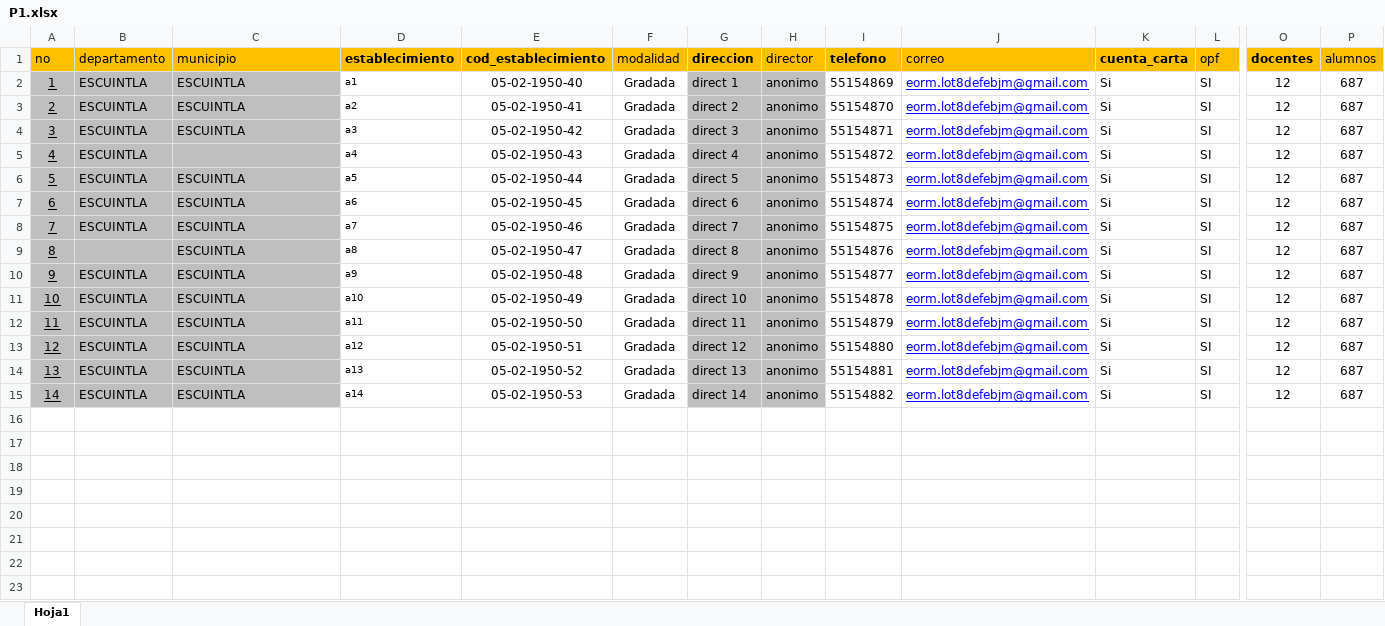
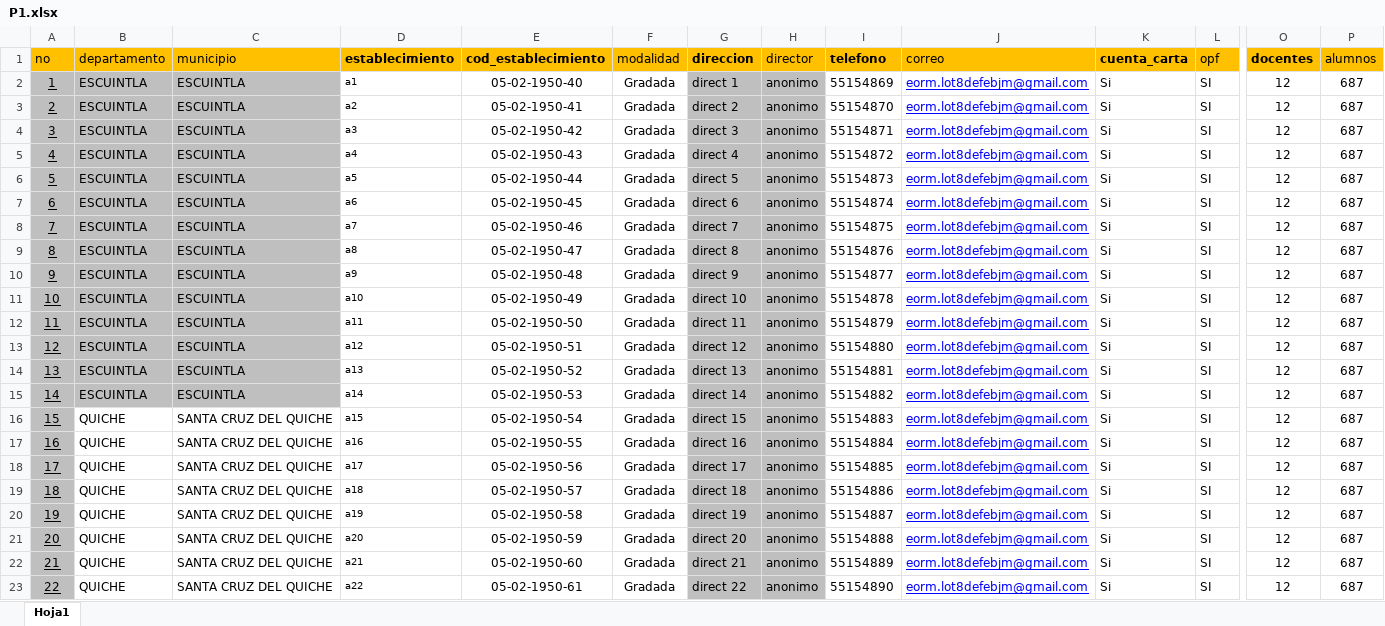
Before and after one commit to gremmory/prueba12, an Excel workbook: storage/archivos/P1.xlsx, sheet Hoja1, drawn as a sheet; only a part is shown, gaps mark what is left out; values as stored, in another font and other column widths than the file's, no borders; rows hold the shown columns only; the diff names each change by its address in the sheet, - before the commit and + after, or states it on an @@ line.

```diff
--- a/storage/archivos/P1.xlsx (sheet Hoja1)
+++ b/storage/archivos/P1.xlsx (sheet Hoja1)
-C5 (municipio): (empty)
+C5 (municipio): ESCUINTLA
-B9 (departamento): (empty)
+B9 (departamento): ESCUINTLA
+row 16: 15 | QUICHE | SANTA CRUZ DEL QUICHE | a15 | 05-02-1950-54 | Gradada | direct 15 | anonimo | 55154883 | eorm.lot8defebjm@gmail.com | Si | SI | 12 | 687
+row 17: 16 | QUICHE | SANTA CRUZ DEL QUICHE | a16 | 05-02-1950-55 | Gradada | direct 16 | anonimo | 55154884 | eorm.lot8defebjm@gmail.com | Si | SI | 12 | 687
+row 18: 17 | QUICHE | SANTA CRUZ DEL QUICHE | a17 | 05-02-1950-56 | Gradada | direct 17 | anonimo | 55154885 | eorm.lot8defebjm@gmail.com | Si | SI | 12 | 687
+row 19: 18 | QUICHE | SANTA CRUZ DEL QUICHE | a18 | 05-02-1950-57 | Gradada | direct 18 | anonimo | 55154886 | eorm.lot8defebjm@gmail.com | Si | SI | 12 | 687
+row 20: 19 | QUICHE | SANTA CRUZ DEL QUICHE | a19 | 05-02-1950-58 | Gradada | direct 19 | anonimo | 55154887 | eorm.lot8defebjm@gmail.com | Si | SI | 12 | 687
+row 21: 20 | QUICHE | SANTA CRUZ DEL QUICHE | a20 | 05-02-1950-59 | Gradada | direct 20 | anonimo | 55154888 | eorm.lot8defebjm@gmail.com | Si | SI | 12 | 687
+row 22: 21 | QUICHE | SANTA CRUZ DEL QUICHE | a21 | 05-02-1950-60 | Gradada | direct 21 | anonimo | 55154889 | eorm.lot8defebjm@gmail.com | Si | SI | 12 | 687
+row 23: 22 | QUICHE | SANTA CRUZ DEL QUICHE | a22 | 05-02-1950-61 | Gradada | direct 22 | anonimo | 55154890 | eorm.lot8defebjm@gmail.com | Si | SI | 12 | 687
```
Also changed, not shown: 13 other files.
